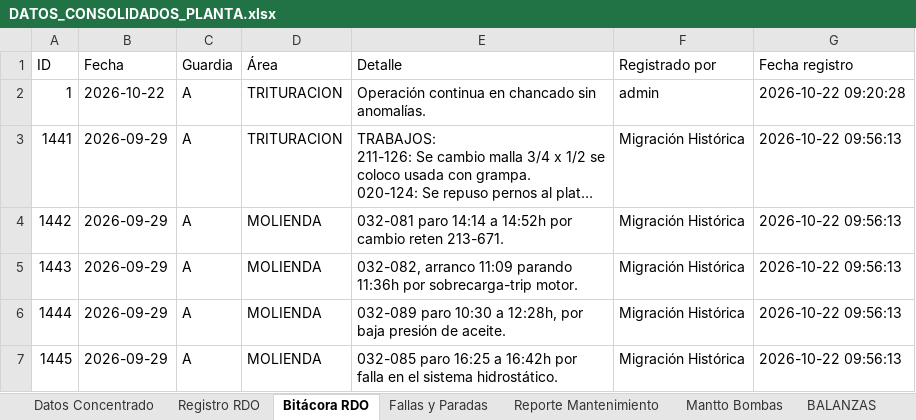
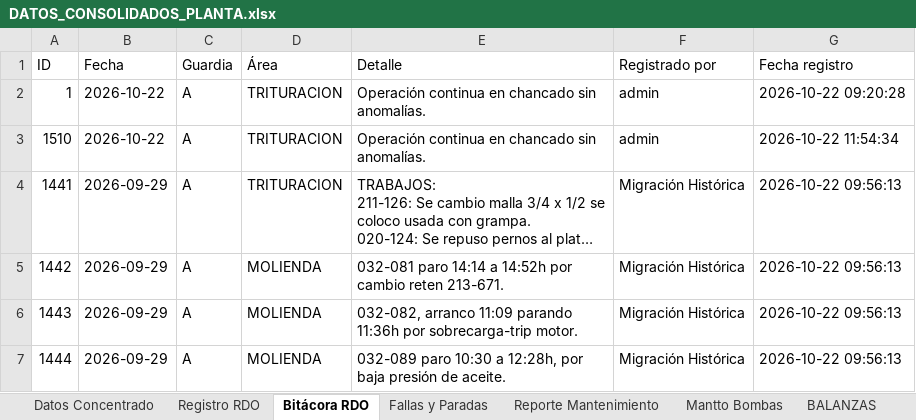
Before and after one commit to WFigueroa16/REPORTES-MENSUALES, an Excel workbook: exports/DATOS_CONSOLIDADOS_PLANTA.xlsx, sheet Bitácora RDO, drawn as a sheet; only a part is shown; the shorter side is filled out with more unchanged rows; long unchanged cells end in …; values as stored, in another font and other column widths than the file's, no cell formats; the diff names each change by its address in the sheet, - before the commit and + after, or states it on an @@ line.

```diff
--- a/exports/DATOS_CONSOLIDADOS_PLANTA.xlsx (sheet Bitácora RDO)
+++ b/exports/DATOS_CONSOLIDADOS_PLANTA.xlsx (sheet Bitácora RDO)
+row 3: 1510 | 2026-10-22 | A | TRITURACION | Operación continua en chancado sin anomalías. | admin | 2026-10-22 11:54:34
```
Also changed, not shown: sheet Auditoría, sheet Fallas y Paradas, sheet Registro RDO, sheet Datos Concentrado, cell formats, 2 other files.
